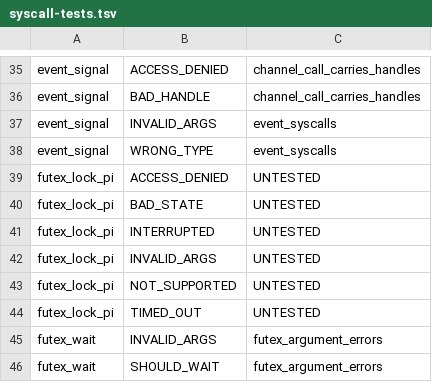
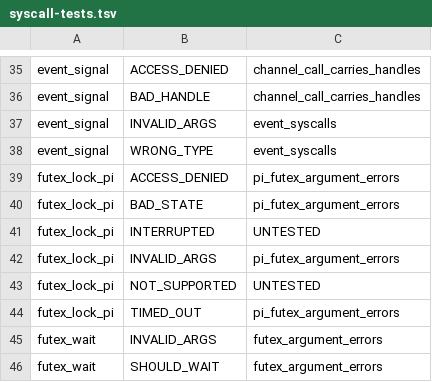
Before and after one commit to cwxyz75/riscv-basic, a TSV file: docs/reference/syscall-tests.tsv, drawn as a sheet; only a part is shown, gaps mark what is left out.

```diff
--- a/docs/reference/syscall-tests.tsv
+++ b/docs/reference/syscall-tests.tsv
@@ -38,8 +38,8 @@ event_signal	INVALID_ARGS	event_syscalls
 event_signal	WRONG_TYPE	event_syscalls
-futex_lock_pi	ACCESS_DENIED	UNTESTED
-futex_lock_pi	BAD_STATE	UNTESTED
+futex_lock_pi	ACCESS_DENIED	pi_futex_argument_errors
+futex_lock_pi	BAD_STATE	pi_futex_argument_errors
 futex_lock_pi	INTERRUPTED	UNTESTED
-futex_lock_pi	INVALID_ARGS	UNTESTED
+futex_lock_pi	INVALID_ARGS	pi_futex_argument_errors
 futex_lock_pi	NOT_SUPPORTED	UNTESTED
-futex_lock_pi	TIMED_OUT	UNTESTED
+futex_lock_pi	TIMED_OUT	pi_futex_argument_errors
 futex_wait	INVALID_ARGS	futex_argument_errors
```
Also changed, not shown: 29 other files.
